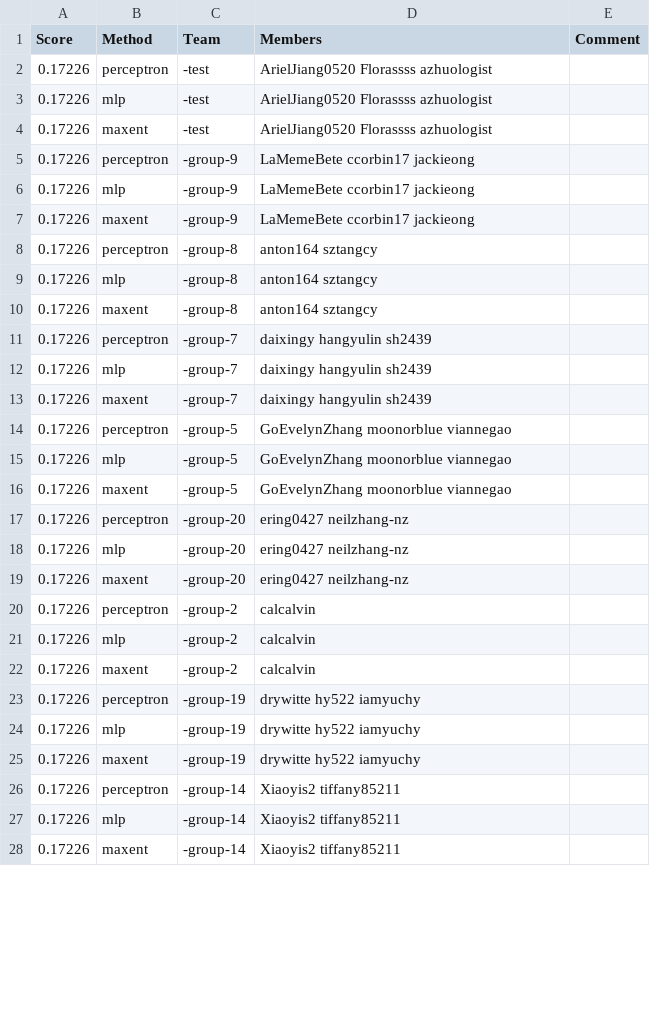
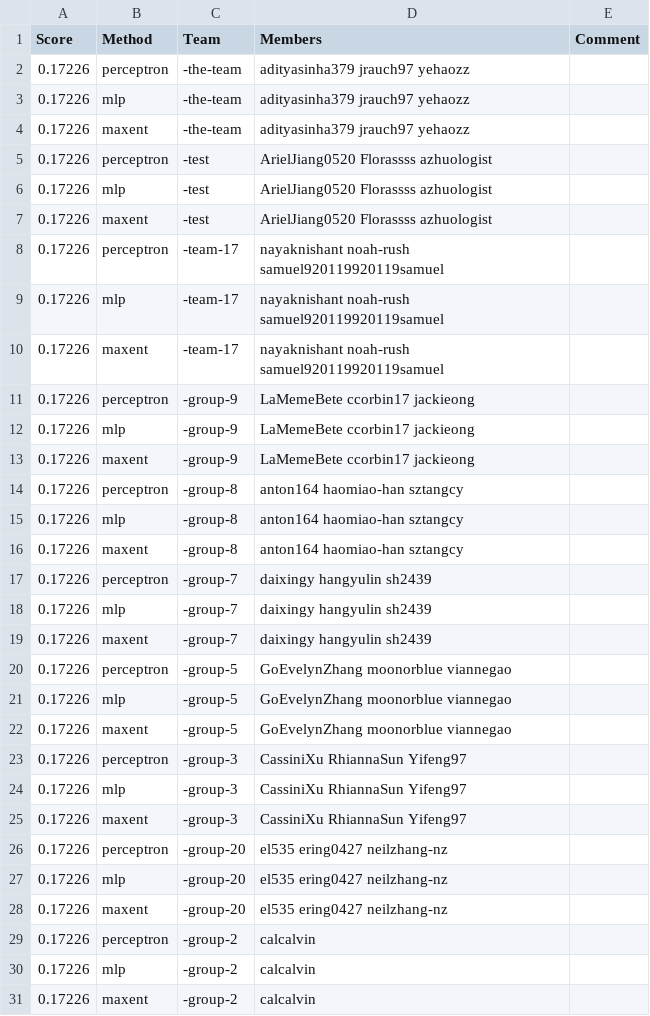
Before and after one commit to cornell-cs5740-21sp/leaderboards, a CSV file: assignment1/leaderboard_propername.csv, drawn as a sheet; only a part is shown; the shorter side is filled out with more unchanged rows; the diff covers the shown part only.

Commit message:
Leaderboard Update

```diff
--- a/assignment1/leaderboard_propername.csv
+++ b/assignment1/leaderboard_propername.csv
@@ -1,2 +1,5 @@
 Score,Method,Team,Members,Comment
+0.17226,perceptron,-the-team,adityasinha379 jrauch97 yehaozz,
+0.17226,mlp,-the-team,adityasinha379 jrauch97 yehaozz,
+0.17226,maxent,-the-team,adityasinha379 jrauch97 yehaozz,
 0.17226,perceptron,-test,ArielJiang0520 Florassss azhuologist,
@@ -4,2 +7,5 @@ Score,Method,Team,Members,Comment
 0.17226,maxent,-test,ArielJiang0520 Florassss azhuologist,
+0.17226,perceptron,-team-17,nayaknishant noah-rush samuel920119920119samuel,
+0.17226,mlp,-team-17,nayaknishant noah-rush samuel920119920119samuel,
+0.17226,maxent,-team-17,nayaknishant noah-rush samuel920119920119samuel,
 0.17226,perceptron,-group-9,LaMemeBete ccorbin17 jackieong,
@@ -7,5 +13,5 @@ Score,Method,Team,Members,Comment
 0.17226,maxent,-group-9,LaMemeBete ccorbin17 jackieong,
-0.17226,perceptron,-group-8,anton164 sztangcy,
-0.17226,mlp,-group-8,anton164 sztangcy,
-0.17226,maxent,-group-8,anton164 sztangcy,
+0.17226,perceptron,-group-8,anton164 haomiao-han sztangcy,
+0.17226,mlp,-group-8,anton164 haomiao-han sztangcy,
+0.17226,maxent,-group-8,anton164 haomiao-han sztangcy,
 0.17226,perceptron,-group-7,daixingy hangyulin sh2439,
@@ -16,5 +22,8 @@ Score,Method,Team,Members,Comment
 0.17226,maxent,-group-5,GoEvelynZhang moonorblue viannegao,
-0.17226,perceptron,-group-20,ering0427 neilzhang-nz,
-0.17226,mlp,-group-20,ering0427 neilzhang-nz,
-0.17226,maxent,-group-20,ering0427 neilzhang-nz,
+0.17226,perceptron,-group-3,CassiniXu RhiannaSun Yifeng97,
+0.17226,mlp,-group-3,CassiniXu RhiannaSun Yifeng97,
+0.17226,maxent,-group-3,CassiniXu RhiannaSun Yifeng97,
+0.17226,perceptron,-group-20,el535 ering0427 neilzhang-nz,
+0.17226,mlp,-group-20,el535 ering0427 neilzhang-nz,
+0.17226,maxent,-group-20,el535 ering0427 neilzhang-nz,
 0.17226,perceptron,-group-2,calcalvin,
```
Also changed, not shown: 3 added rows and 3 edited cells elsewhere in this file.
